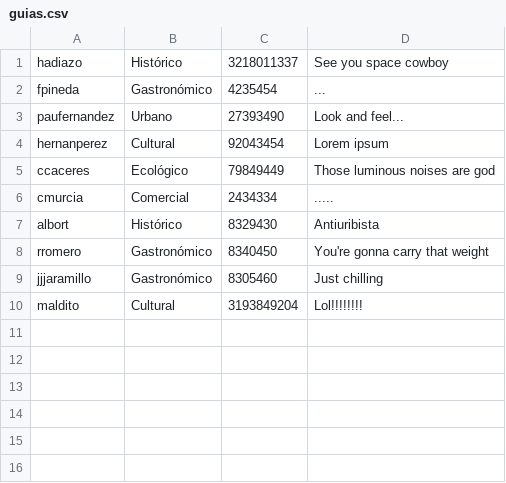
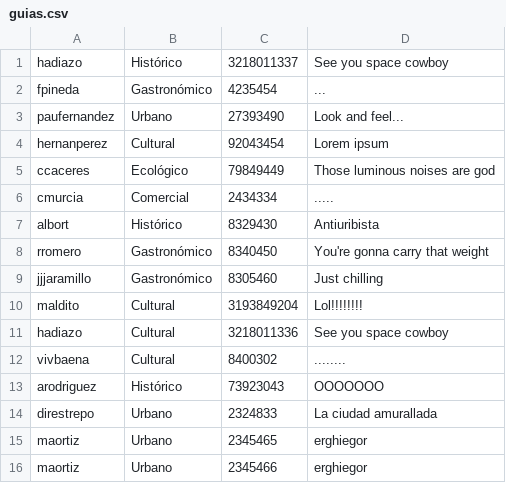
Before and after one commit to hadiazo/TrueCity, a CSV file: guias.csv, drawn as a sheet; the diff names each change by its address in the sheet, - before the commit and + after, or states it on an @@ line.

```diff
--- a/guias.csv
+++ b/guias.csv
+row 11: hadiazo | Cultural | 3218011336 | See you space cowboy
+row 12: vivbaena | Cultural | 8400302 | ........
+row 13: arodriguez | Histórico | 73923043 | OOOOOOO
+row 14: direstrepo | Urbano | 2324833 | La ciudad amurallada
+row 15: maortiz | Urbano | 2345465 | erghiegor
+row 16: maortiz | Urbano | 2345466 | erghiegor
```
Also changed, not shown: interesesVisitantes.csv, usuarios.csv, 38 other files.
